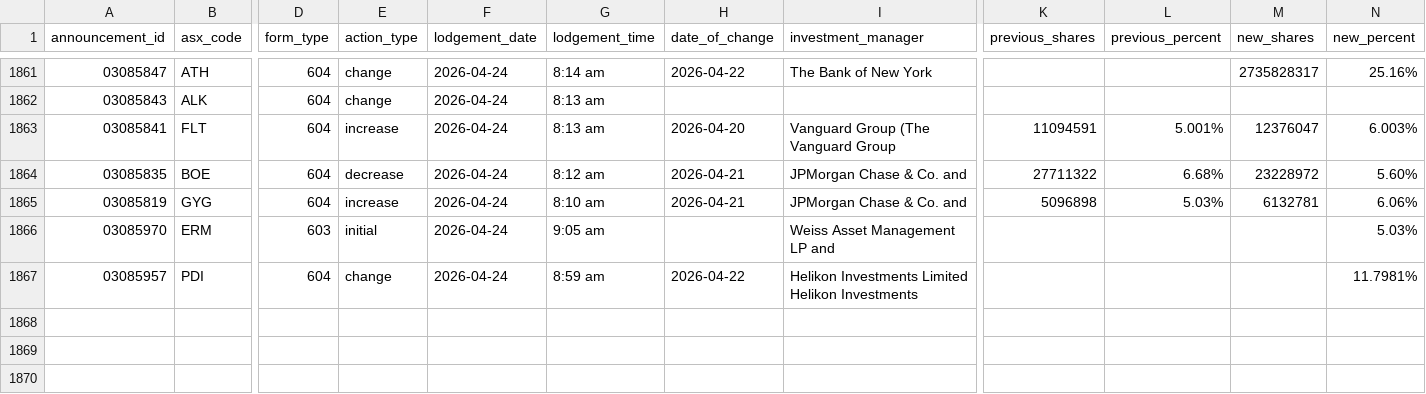
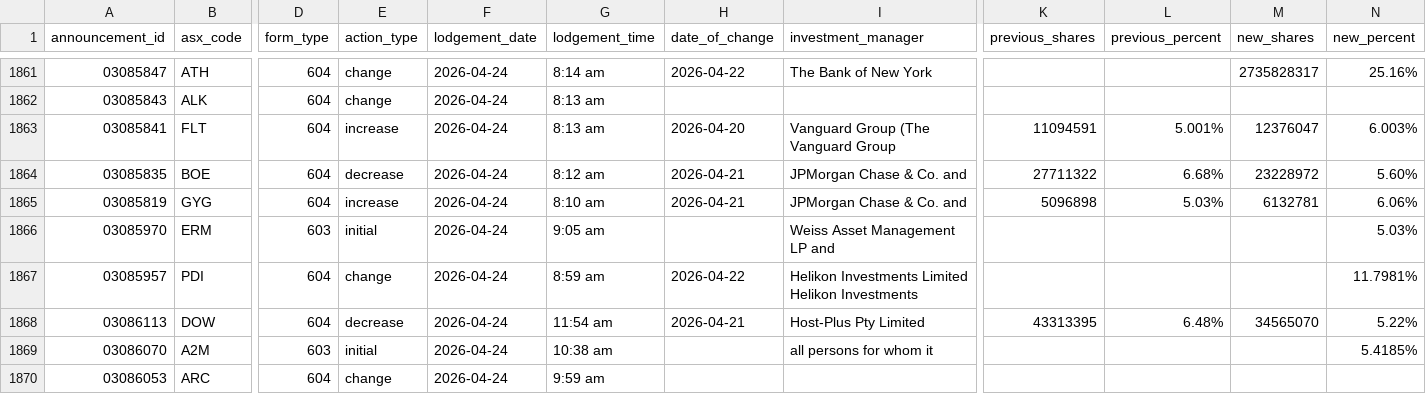
Before and after one commit to duriandaniel/substantials-vibe1, a CSV file: output.csv, drawn as a sheet; only a part is shown, gaps mark what is left out; rows hold the shown columns only; the diff names each change by its address in the sheet, - before the commit and + after, or states it on an @@ line.

```diff
--- a/output.csv
+++ b/output.csv
+row 1868: 03086113 | DOW | 604 | decrease | 2026-04-24 | 11:54 am | 2026-04-21 | Host-Plus Pty Limited | 43313395 | 6.48% | 34565070 | 5.22%
+row 1869: 03086070 | A2M | 603 | initial | 2026-04-24 | 10:38 am |  | all persons for whom it |  |  |  | 5.4185%
+row 1870: 03086053 | ARC | 604 | change | 2026-04-24 | 9:59 am
```
Also changed, not shown: needs_review.csv, 1 other file.
